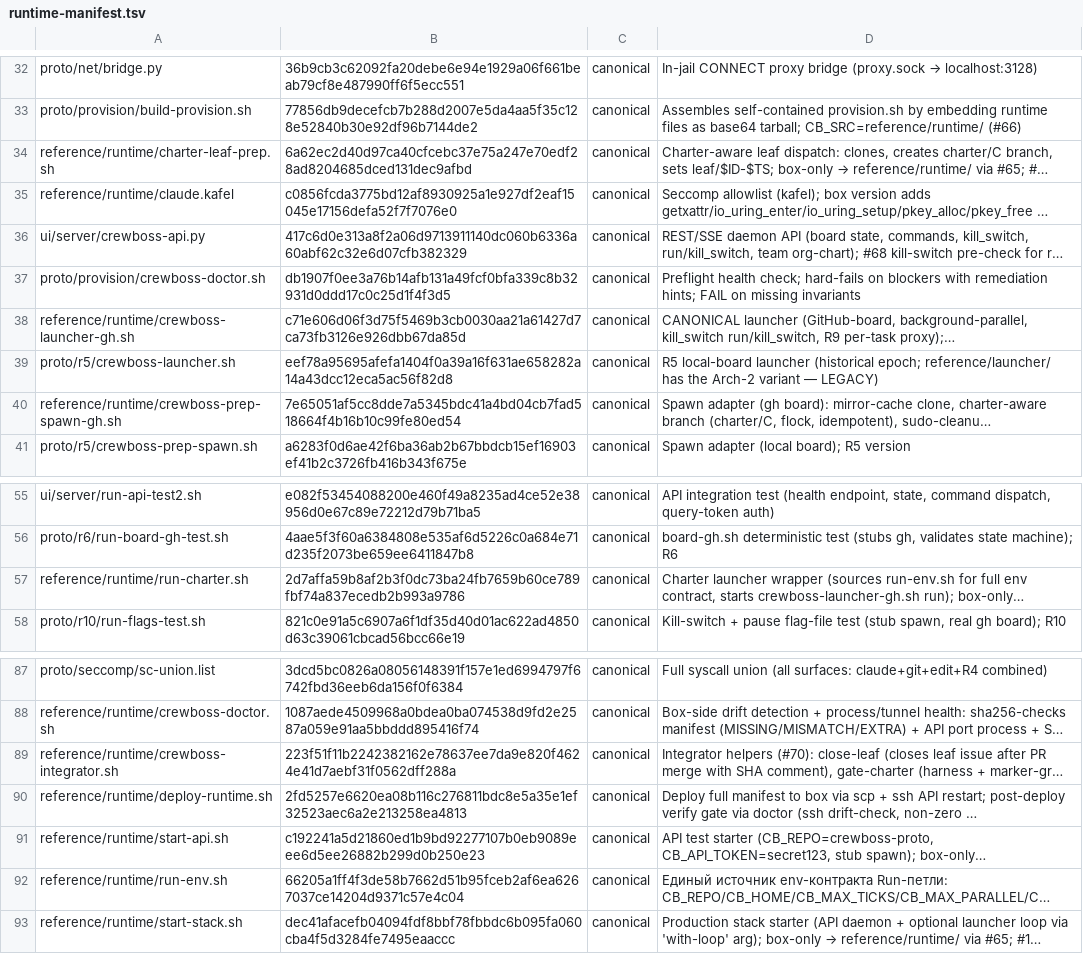
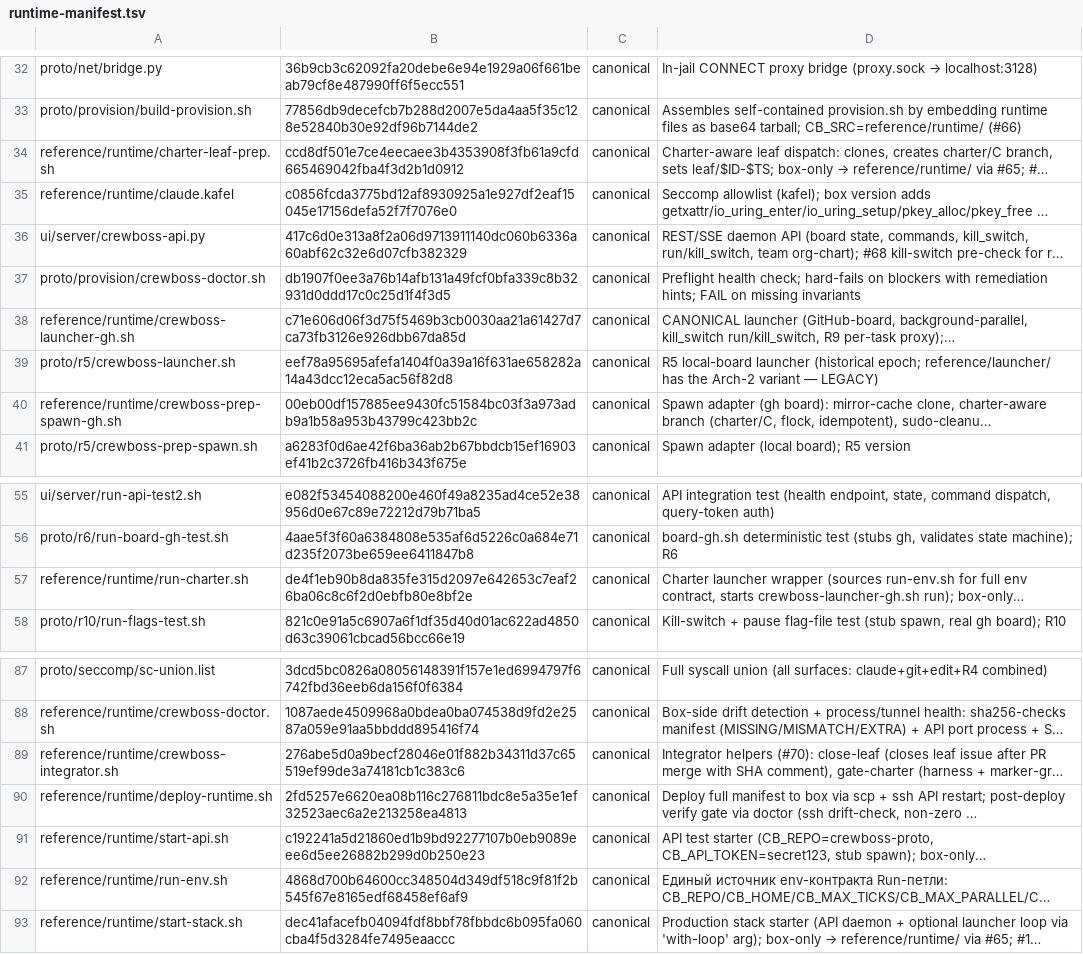
Before and after one commit to ruslan-shaydullin/crewboss, a TSV file: reference/runtime-manifest.tsv, drawn as a sheet; only a part is shown, gaps mark what is left out; long unchanged cells end in …; the diff names each change by its address in the sheet, - before the commit and + after, or states it on an @@ line.

Commit message:
integrate: recompute manifest (#148)

```diff
--- a/reference/runtime-manifest.tsv
+++ b/reference/runtime-manifest.tsv
-B34: 6a62ec2d40d97ca40cfcebc37e75a247e70edf28ad8204685dced131dec9afbd
+B34: ccd8df501e7ce4eecaee3b4353908f3fb61a9cfd665469042fba4f3d2b1d0912
-B40: 7e65051af5cc8dde7a5345bdc41a4bd04cb7fad518664f4b16b10c99fe80ed54
+B40: 00eb00df157885ee9430fc51584bc03f3a973adb9a1b58a953b43799c423bb2c
-B57: 2d7affa59b8af2b3f0dc73ba24fb7659b60ce789fbf74a837ecedb2b993a9786
+B57: de4f1eb90b8da835fe315d2097e642653c7eaf26ba06c8c6f2d0ebfb80e8bf2e
-B89: 223f51f11b2242382162e78637ee7da9e820f4624e41d7aebf31f0562dff288a
+B89: 276abe5d0a9becf28046e01f882b34311d37c65519ef99de3a74181cb1c383c6
-B92: 66205a1ff4f3de58b7662d51b95fceb2af6ea6267037ce14204d9371c57e4c04
+B92: 4868d700b64600cc348504d349df518c9f81f2b545f67e8165edf68458ef6af9
```
